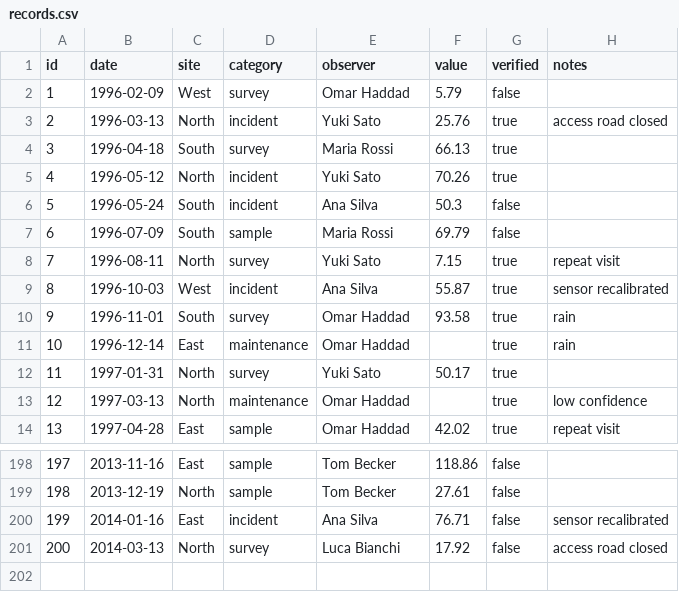
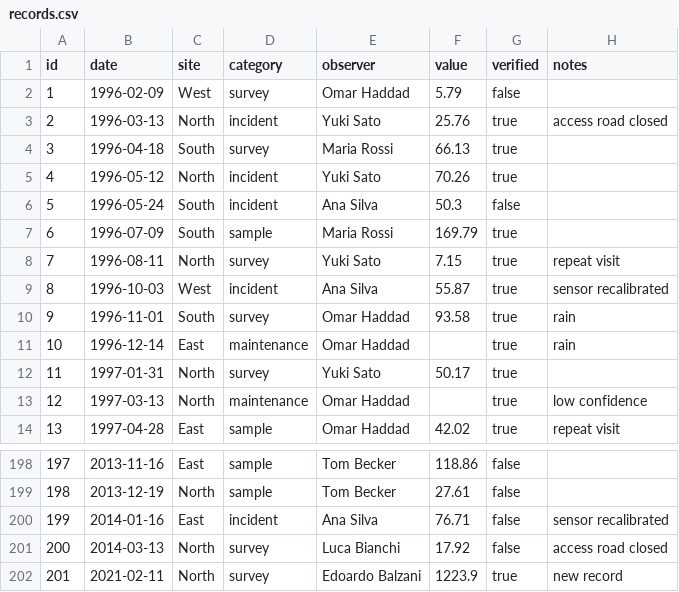
Before and after one commit to BalzaniEdoardo/safedata, a CSV file: data/records.csv, drawn as a sheet; only a part is shown, gaps mark what is left out.

Commit message:
edited record - adding a new one and fixing data

```diff
--- a/data/records.csv
+++ b/data/records.csv
@@ -6,3 +6,3 @@ id,date,site,category,observer,value,verified,notes
 5,1996-05-24,South,incident,Ana Silva,50.3,false,
-6,1996-07-09,South,sample,Maria Rossi,69.79,false,
+6,1996-07-09,South,sample,Maria Rossi,169.79,true,
 7,1996-08-11,North,survey,Yuki Sato,7.15,true,repeat visit
@@ -201 +201,2 @@ id,date,site,category,observer,value,verified,notes
 200,2014-03-13,North,survey,Luca Bianchi,17.92,false,access road closed
+201,2021-02-11,North,survey,Edoardo Balzani,1223.9,true,new record
```
